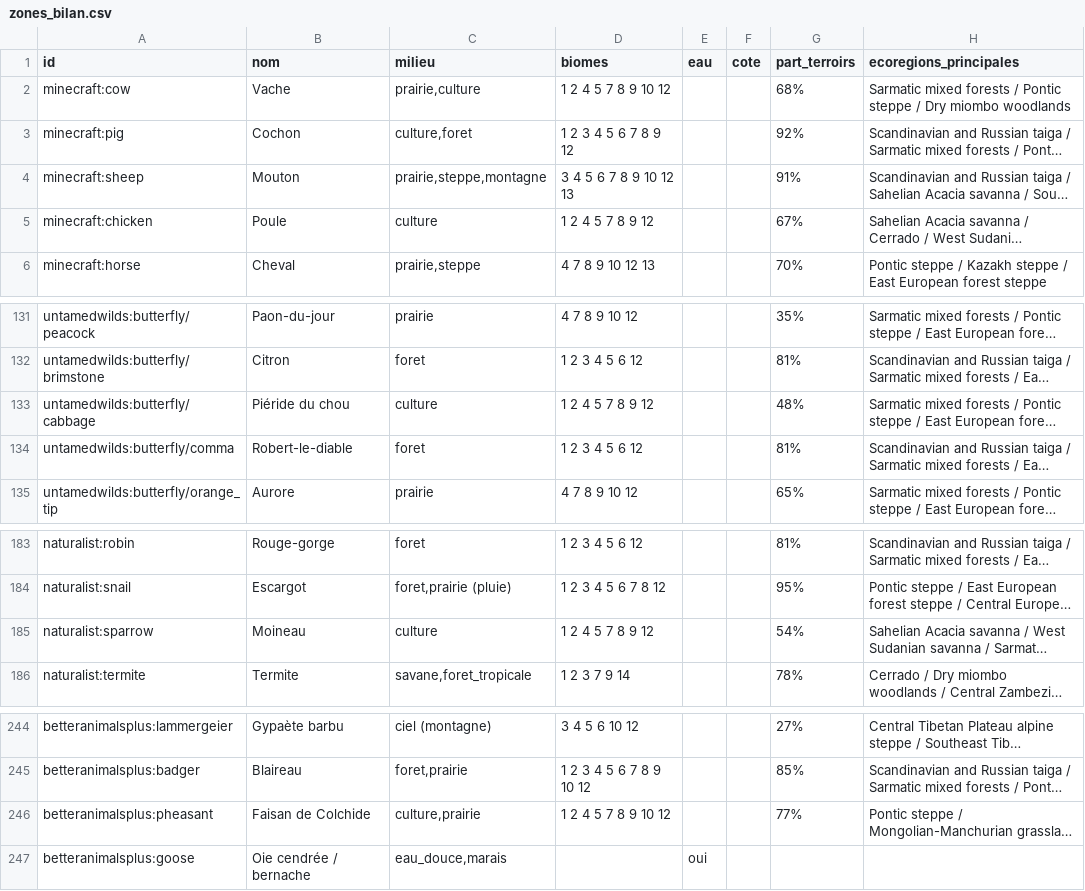
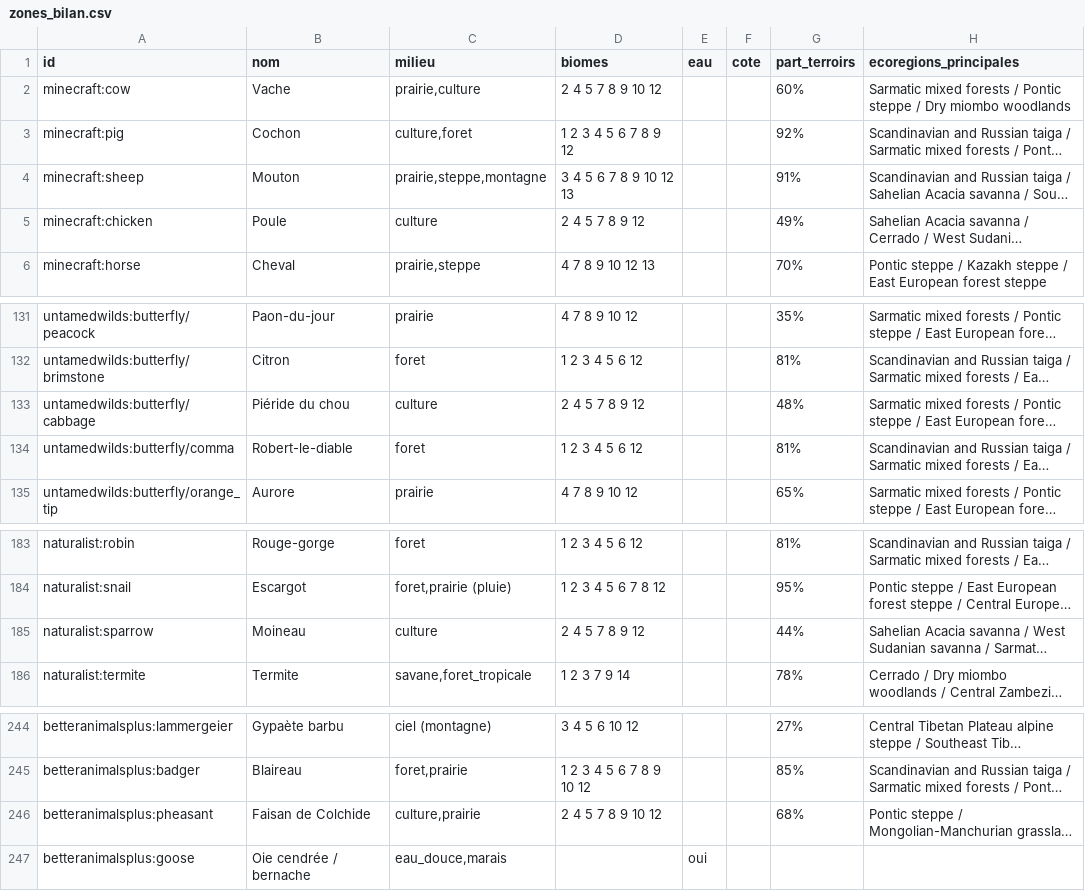
Before and after one commit to theMitch37/domaine-terre, a CSV file: outils/faune/zones_bilan.csv, drawn as a sheet; only a part is shown, gaps mark what is left out; long unchanged cells end in …; the diff names each change by its address in the sheet, - before the commit and + after, or states it on an @@ line.

```diff
--- a/outils/faune/zones_bilan.csv
+++ b/outils/faune/zones_bilan.csv
-D2 (biomes): 1 2 4 5 7 8 9 10 12
+D2 (biomes): 2 4 5 7 8 9 10 12
-G2 (part_terroirs): 68%
+G2 (part_terroirs): 60%
-D5 (biomes): 1 2 4 5 7 8 9 12
+D5 (biomes): 2 4 5 7 8 9 12
-G5 (part_terroirs): 67%
+G5 (part_terroirs): 49%
-D133 (biomes): 1 2 4 5 7 8 9 12
+D133 (biomes): 2 4 5 7 8 9 12
-D185 (biomes): 1 2 4 5 7 8 9 12
+D185 (biomes): 2 4 5 7 8 9 12
-G185 (part_terroirs): 54%
+G185 (part_terroirs): 44%
-D246 (biomes): 1 2 4 5 7 8 9 10 12
+D246 (biomes): 2 4 5 7 8 9 10 12
-G246 (part_terroirs): 77%
+G246 (part_terroirs): 68%
```
Also changed, not shown: 4 other files.
